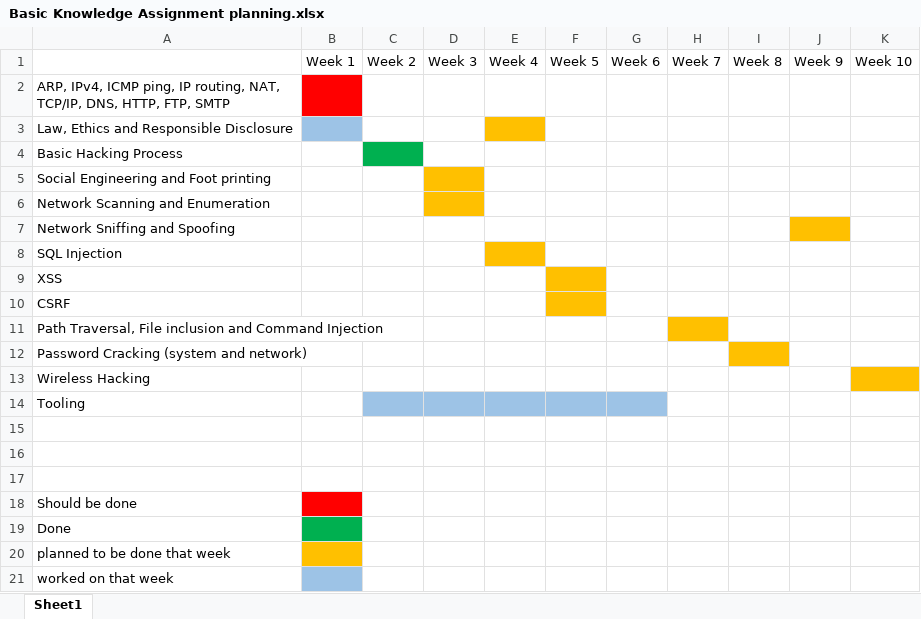
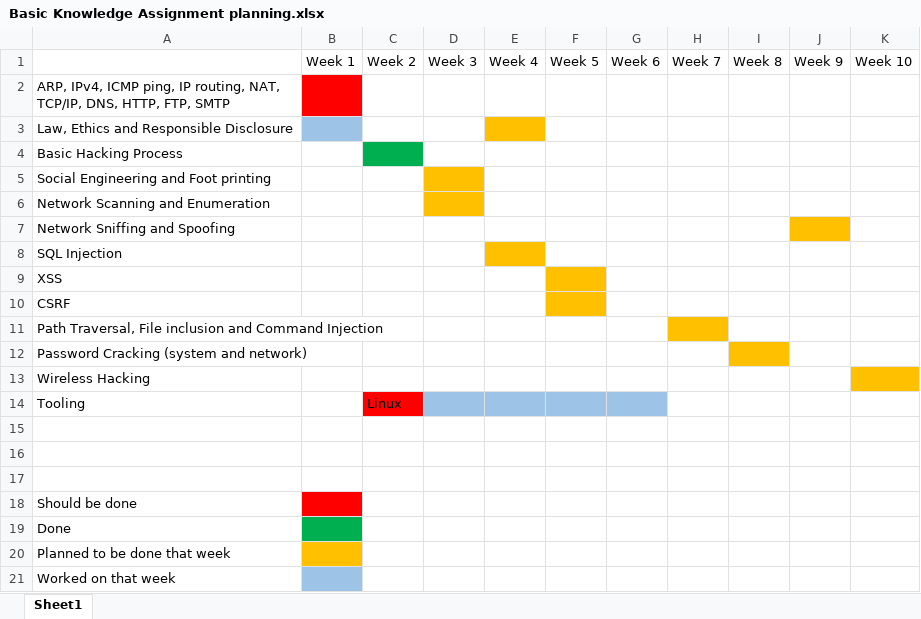
Before and after one commit to TimChermin/BasicKnowledgeAssignment, an Excel workbook: Basic Knowledge Assignment planning.xlsx, sheet Sheet1, drawn as a sheet; values as stored, in another font and other column widths than the file's, no borders; the diff names each change by its address in the sheet, - before the commit and + after, or states it on an @@ line.

Commit message:
planning and assignment updated

```diff
--- a/Basic Knowledge Assignment planning.xlsx (sheet Sheet1)
+++ b/Basic Knowledge Assignment planning.xlsx (sheet Sheet1)
-C14: (empty)
+C14: Linux
-C14 fill: #9DC3E6
+C14 fill: #FF0000
-A20: planned to be done that week
+A20: Planned to be done that week
-A21: worked on that week
+A21: Worked on that week
```
Also changed, not shown: 1 other file.
